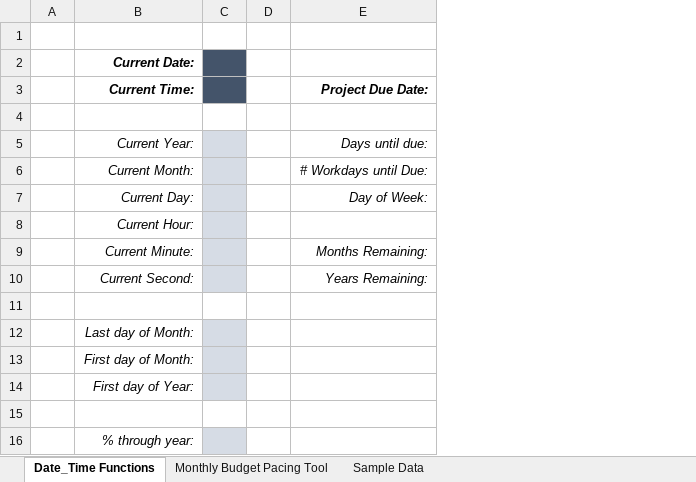
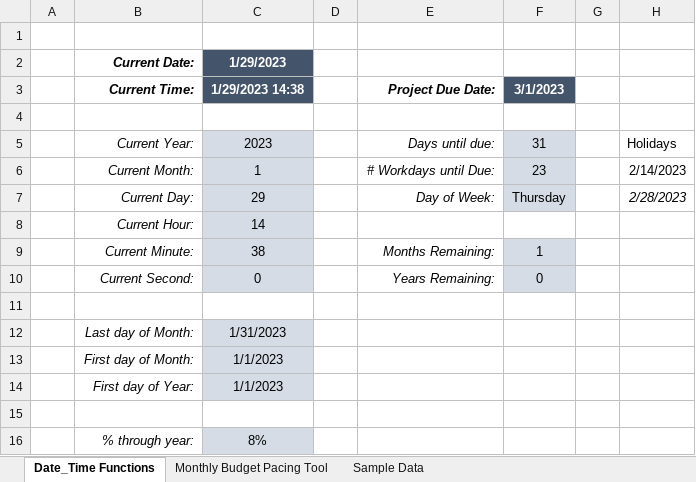
Before and after one commit to jorgeluissoto/Maven_Analytics_course, an Excel workbook: Excel Demo Workbooks/Section7_Date_Time_Functions.xlsx, sheet Date_Time Functions, drawn as a sheet; values as stored, in another font and other column widths than the file's, no borders; charts and pictures not drawn; removed rows and columns are numbered as before the commit, all else as after; the diff names each change by its address in the sheet, - before the commit and + after, or states it on an @@ line.

Commit message:
date & function

```diff
--- a/Excel Demo Workbooks/Section7_Date_Time_Functions.xlsx (sheet Date_Time Functions)
+++ b/Excel Demo Workbooks/Section7_Date_Time_Functions.xlsx (sheet Date_Time Functions)
-column C, empty
+column C, rows 2-16: 1/29/2023 | 1/29/2023 14:38 |  | 2023 | 1 | 29 | 14 | 38 | 0 |  | 1/31/2023 | 1/1/2023 | 1/1/2023 |  | 8%
+column F, rows 3-10: 3/1/2023 |  | 31 | 23 | Thursday |  | 1 | 0
+column G, empty
+column H, rows 5-7: Holidays | 2/14/2023 | 2/28/2023
```
Also changed, not shown: sheet Monthly Budget Pacing Tool, sheet Sample Data, charts or pictures, Excel Homework Workbooks/Excel_Homework_Exercises.xlsx, 3 other files.
